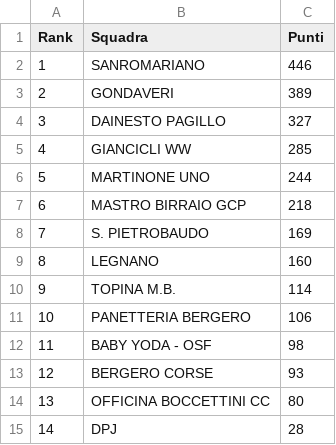
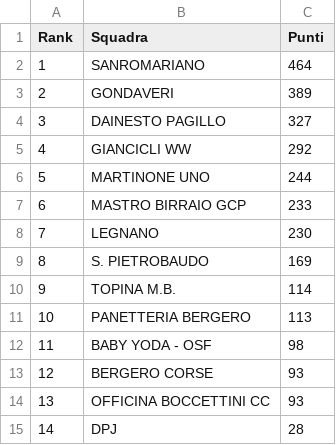
Before and after one commit to thomasrobiglio/ciclismo-reale, a CSV file: data/mensile.csv, drawn as a sheet.

```diff
--- a/data/mensile.csv
+++ b/data/mensile.csv
@@ -1,15 +1,15 @@
 Rank,Squadra,Punti
-1,SANROMARIANO,446
+1,SANROMARIANO,464
 2,GONDAVERI,389
 3,DAINESTO PAGILLO,327
-4,GIANCICLI WW,285
+4,GIANCICLI WW,292
 5,MARTINONE UNO,244
-6,MASTRO BIRRAIO GCP,218
-7,S. PIETROBAUDO,169
-8,LEGNANO,160
+6,MASTRO BIRRAIO GCP,233
+7,LEGNANO,230
+8,S. PIETROBAUDO,169
 9,TOPINA M.B.,114
-10,PANETTERIA BERGERO,106
+10,PANETTERIA BERGERO,113
 11,BABY YODA - OSF,98
 12,BERGERO CORSE,93
-13,OFFICINA BOCCETTINI CC,80
+13,OFFICINA BOCCETTINI CC,93
 14,DPJ,28
```
Also changed, not shown: data/cqranking_riders.csv, data/pcs_no_program.csv, 15 other files.
